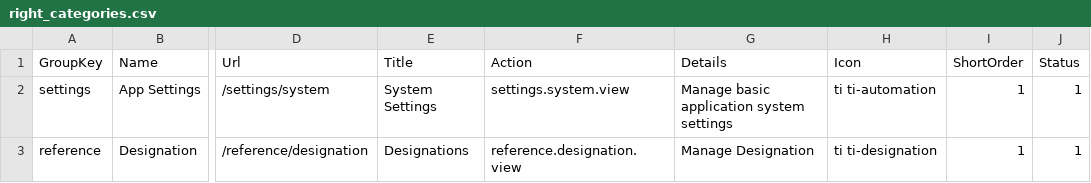
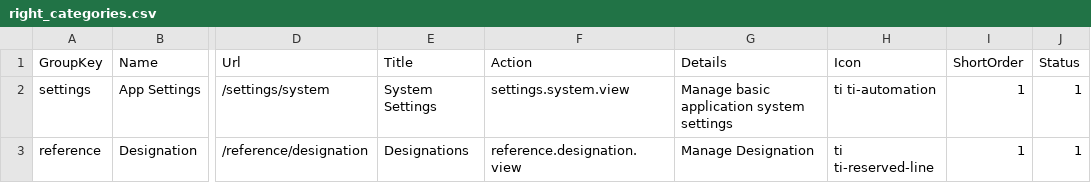
Before and after one commit to minulhasanrokan/Admin-Dashboard, a CSV file: cmd/internal/databases/seed/seed_data/right_categories.csv, drawn as a sheet; only a part is shown, gaps mark what is left out; the diff names each change by its address in the sheet, - before the commit and + after, or states it on an @@ line.

Commit message:
feat(reference): implement exact designation routes matching Laravel controller specification

```diff
--- a/cmd/internal/databases/seed/seed_data/right_categories.csv
+++ b/cmd/internal/databases/seed/seed_data/right_categories.csv
-H3 (Icon): ti ti-designation
+H3 (Icon): ti ti-reserved-line
```
Also changed, not shown: 7 other files.
